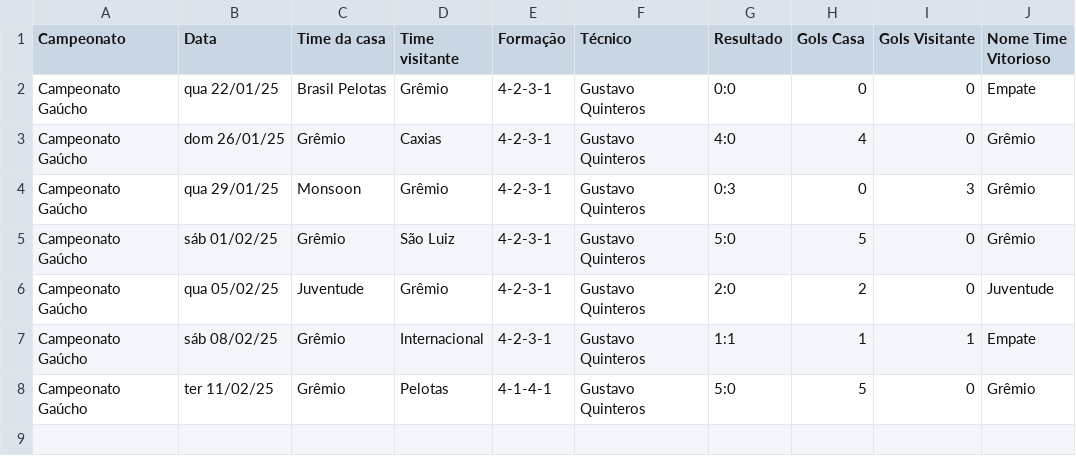
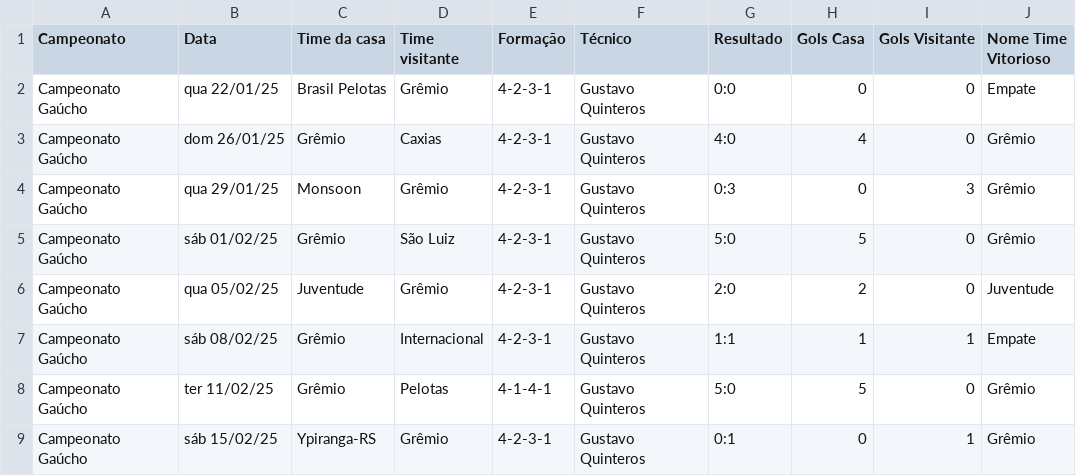
Before and after one commit to vinicius-mouzinho/Aproveitamento-Times-BR, a CSV file: data/Temporada Grêmio 2025.csv, drawn as a sheet; the diff names each change by its address in the sheet, - before the commit and + after, or states it on an @@ line.

```diff
--- a/data/Temporada Grêmio 2025.csv
+++ b/data/Temporada Grêmio 2025.csv
+row 9: Campeonato Gaúcho | sáb 15/02/25 | Ypiranga-RS | Grêmio | 4-2-3-1 | Gustavo Quinteros | 0:1 | 0 | 1 | Grêmio
```
Also changed, not shown: data/Temporada Bragantino 2025.csv, data/Temporada Flamengo 2025.csv, 11 other files.
